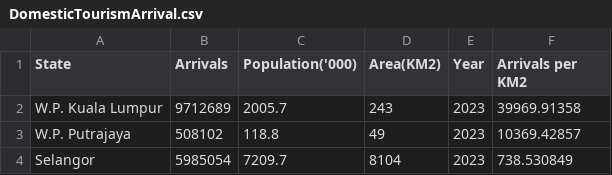
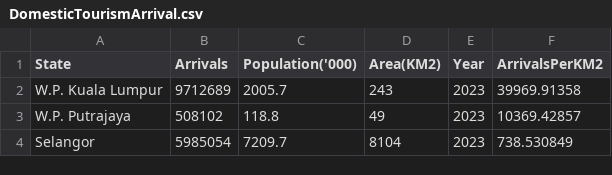
Before and after one commit to jtan0284/FIT3179-DataVisualization, a CSV file: Data Source/DomesticTourismArrival.csv, drawn as a sheet; only a part is shown.

Commit message:
Update DomesticTourismArrival.csv

```diff
--- a/Data Source/DomesticTourismArrival.csv
+++ b/Data Source/DomesticTourismArrival.csv
@@ -1,2 +1,2 @@
-State,Arrivals,Population('000),Area(KM2),Year,Arrivals per KM2
+State,Arrivals,Population('000),Area(KM2),Year,ArrivalsPerKM2
 W.P. Kuala Lumpur,9712689,2005.7,243,2023,39969.91358
```
